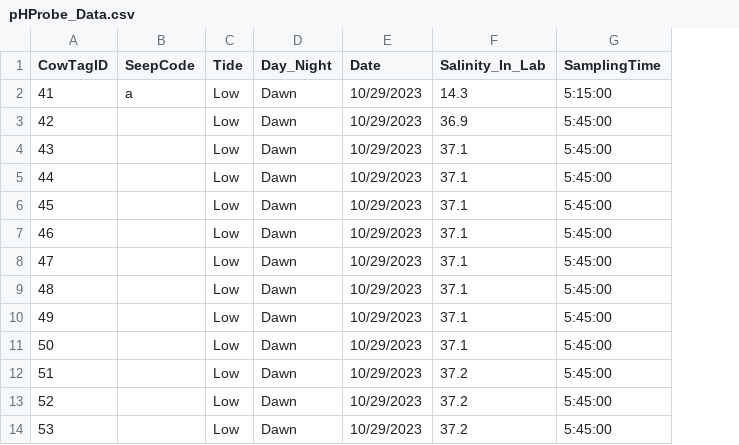
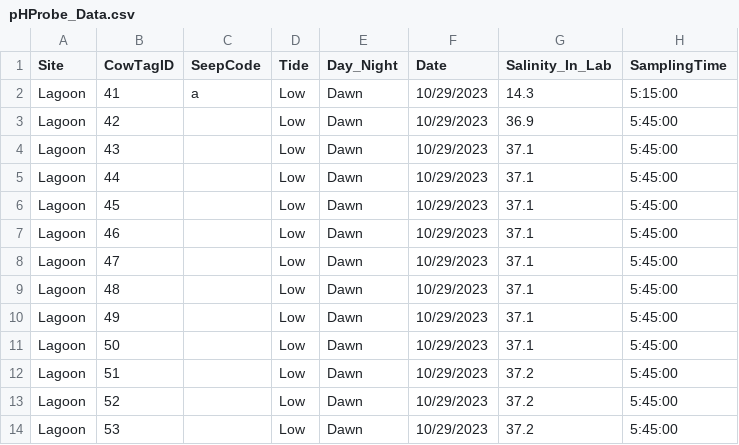
Before and after one commit to njsilbiger/TPdP, a CSV file: Data/pHProbe_Data.csv, drawn as a sheet; only a part is shown; the diff names each change by its address in the sheet, - before the commit and + after, or states it on an @@ line.

Commit message:
added lagoon sampling

```diff
--- a/Data/pHProbe_Data.csv
+++ b/Data/pHProbe_Data.csv
+column A (Site), rows 2-14: all Lagoon
```
